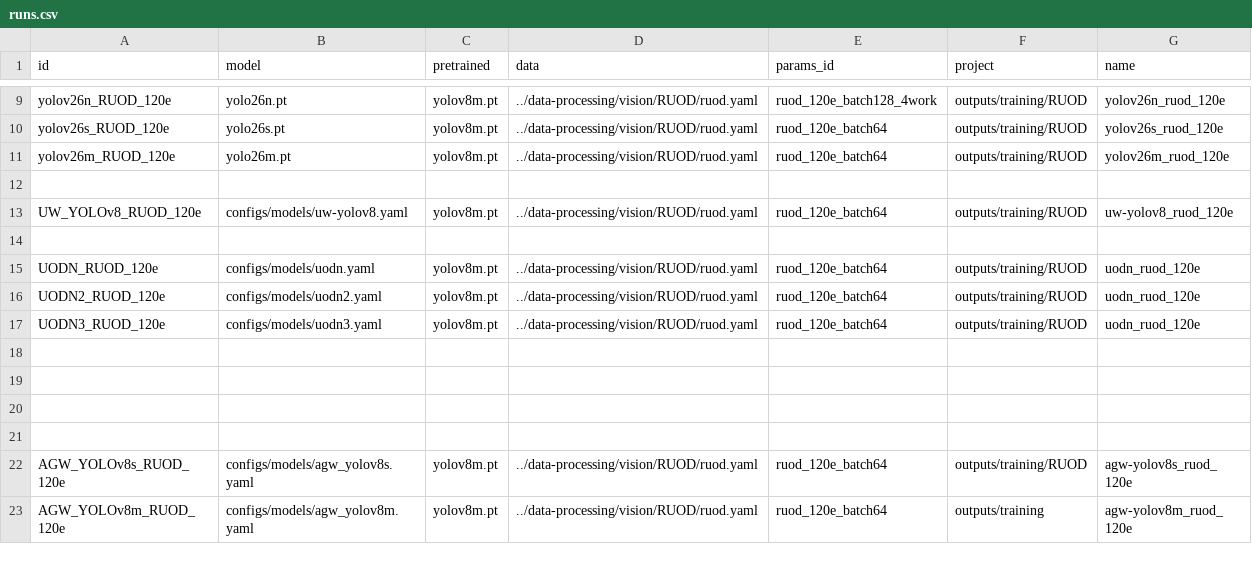
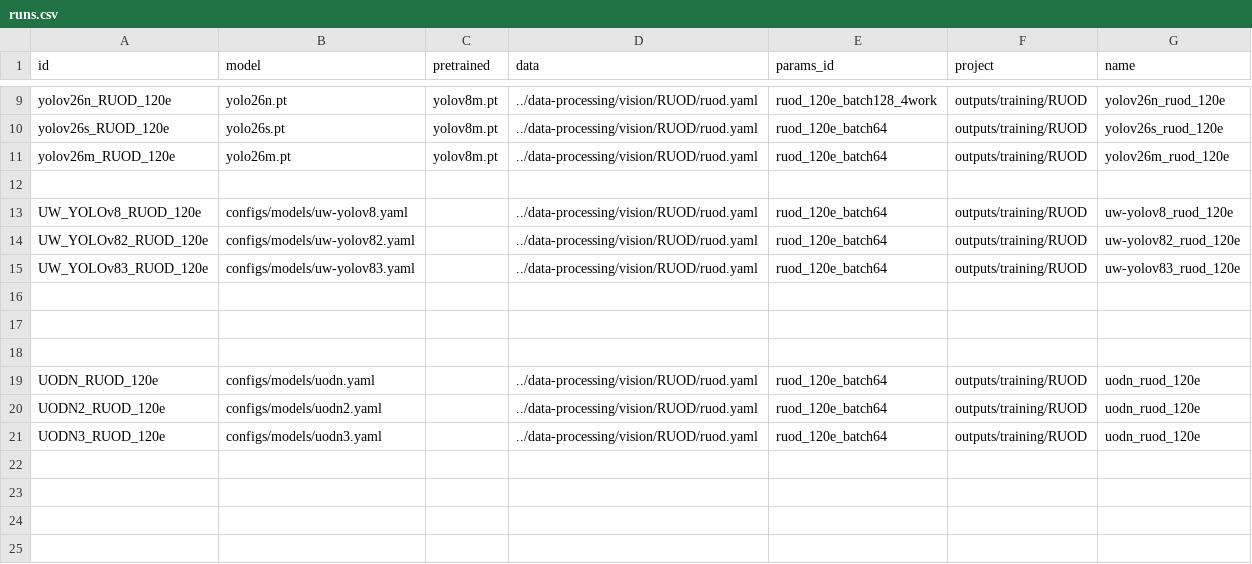
Before and after one commit to bangkorkor/aquaculture-perception, a CSV file: object-detection/runs.csv, drawn as a sheet; only a part is shown, gaps mark what is left out; the shorter side is filled out with more unchanged rows.

Commit message:
uw-yolov8 improvments ready for training

```diff
--- a/object-detection/runs.csv
+++ b/object-detection/runs.csv
@@ -12,7 +12,11 @@ yolov26m_RUOD_120e,yolo26m.pt,yolov8m.pt,../data-processing/vision/RUOD/ruod.yam
 
-UW_YOLOv8_RUOD_120e,configs/models/uw-yolov8.yaml,yolov8m.pt,../data-processing/vision/RUOD/ruod.yaml,ruod_120e_batch64,outputs/training/RUOD,uw-yolov8_ruod_120e
+UW_YOLOv8_RUOD_120e,configs/models/uw-yolov8.yaml,,../data-processing/vision/RUOD/ruod.yaml,ruod_120e_batch64,outputs/training/RUOD,uw-yolov8_ruod_120e
+UW_YOLOv82_RUOD_120e,configs/models/uw-yolov82.yaml,,../data-processing/vision/RUOD/ruod.yaml,ruod_120e_batch64,outputs/training/RUOD,uw-yolov82_ruod_120e
+UW_YOLOv83_RUOD_120e,configs/models/uw-yolov83.yaml,,../data-processing/vision/RUOD/ruod.yaml,ruod_120e_batch64,outputs/training/RUOD,uw-yolov83_ruod_120e
 
-UODN_RUOD_120e,configs/models/uodn.yaml,yolov8m.pt,../data-processing/vision/RUOD/ruod.yaml,ruod_120e_batch64,outputs/training/RUOD,uodn_ruod_120e
-UODN2_RUOD_120e,configs/models/uodn2.yaml,yolov8m.pt,../data-processing/vision/RUOD/ruod.yaml,ruod_120e_batch64,outputs/training/RUOD,uodn_ruod_120e
-UODN3_RUOD_120e,configs/models/uodn3.yaml,yolov8m.pt,../data-processing/vision/RUOD/ruod.yaml,ruod_120e_batch64,outputs/training/RUOD,uodn_ruod_120e
+
+
+UODN_RUOD_120e,configs/models/uodn.yaml,,../data-processing/vision/RUOD/ruod.yaml,ruod_120e_batch64,outputs/training/RUOD,uodn_ruod_120e
+UODN2_RUOD_120e,configs/models/uodn2.yaml,,../data-processing/vision/RUOD/ruod.yaml,ruod_120e_batch64,outputs/training/RUOD,uodn_ruod_120e
+UODN3_RUOD_120e,configs/models/uodn3.yaml,,../data-processing/vision/RUOD/ruod.yaml,ruod_120e_batch64,outputs/training/RUOD,uodn_ruod_120e
 
```
Also changed, not shown: 2 other files.
